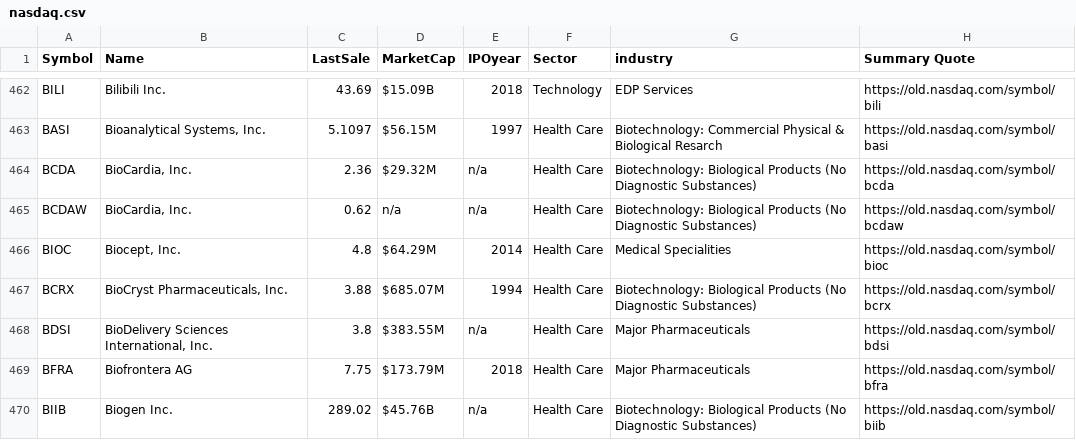
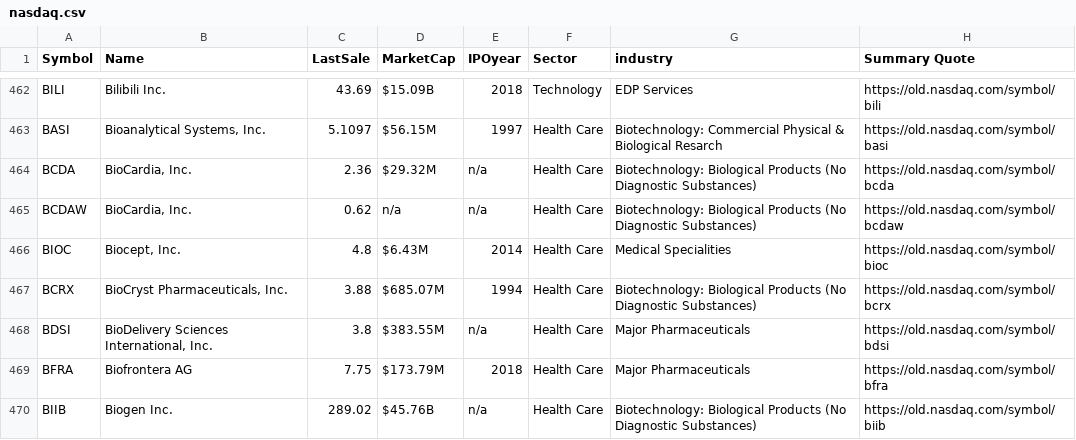
Before and after one commit to abbadata/stock-tickers, a CSV file: data/nasdaq.csv, drawn as a sheet; only a part is shown, gaps mark what is left out; the diff covers the shown part only.

```diff
--- a/data/nasdaq.csv
+++ b/data/nasdaq.csv
@@ -465,3 +465,3 @@
 "BCDAW","BioCardia, Inc.","0.62","n/a","n/a","Health Care","Biotechnology: Biological Products (No Diagnostic Substances)","https://old.nasdaq.com/symbol/bcdaw",
-"BIOC","Biocept, Inc.","4.8","$64.29M","2014","Health Care","Medical Specialities","https://old.nasdaq.com/symbol/bioc",
+"BIOC","Biocept, Inc.","4.8","$6.43M","2014","Health Care","Medical Specialities","https://old.nasdaq.com/symbol/bioc",
 "BCRX","BioCryst Pharmaceuticals, Inc.","3.88","$685.07M","1994","Health Care","Biotechnology: Biological Products (No Diagnostic Substances)","https://old.nasdaq.com/symbol/bcrx",
```
Also changed, not shown: 2 added rows, 9 removed rows and 13 edited cells elsewhere in this file, data/all.csv, data/amex.csv, 6 other files.
